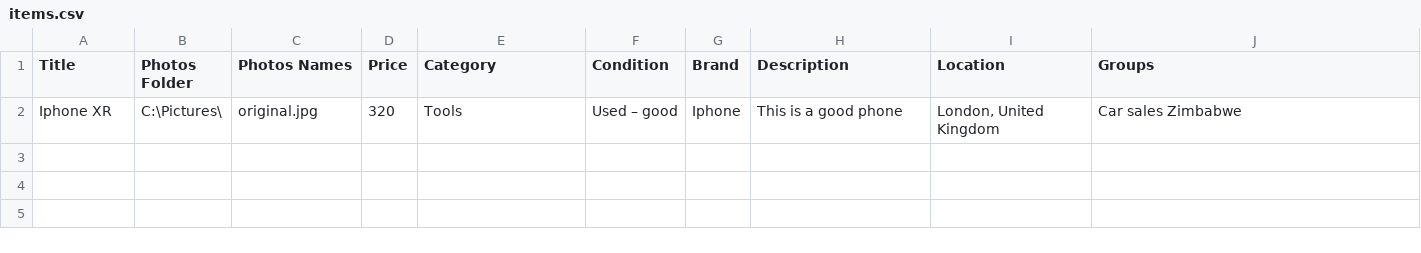
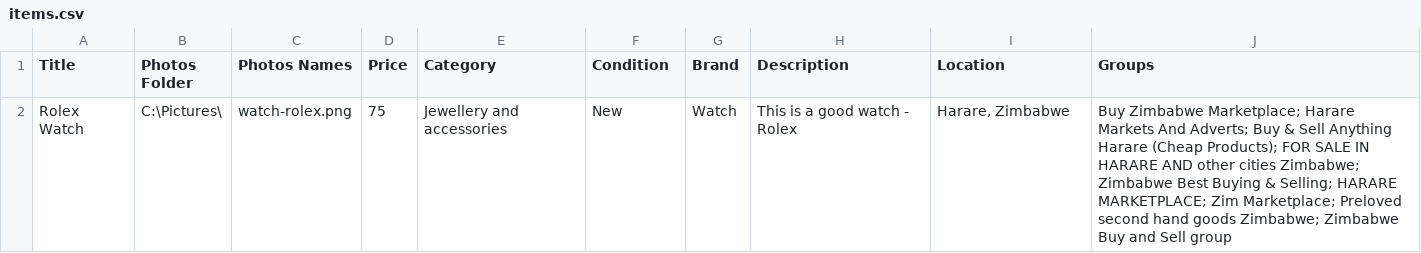
Before and after one commit to GeorgiKeranov/facebook-marketplace-bot, a CSV file: csvs/items.csv, drawn as a sheet.

```diff
--- a/csvs/items.csv
+++ b/csvs/items.csv
@@ -1,2 +1,2 @@
 "Title","Photos Folder","Photos Names","Price","Category","Condition","Brand","Description","Location","Groups"
-"Iphone XR","C:\Pictures\","original.jpg","320","Tools","Used – good","Iphone","This is a good phone","London, United Kingdom","Car sales Zimbabwe"
+"Rolex Watch","C:\Pictures\","watch-rolex.png","75","Jewellery and accessories","New","Watch","This is a good watch - Rolex","Harare, Zimbabwe","Buy Zimbabwe Marketplace; Harare Markets And Adverts; Buy & Sell Anything Harare (Cheap Products); FOR SALE IN HARARE AND other cities Zimbabwe; Zimbabwe Best Buying & Selling; HARARE MARKETPLACE; Zim Marketplace; Preloved second hand goods Zimbabwe; Zimbabwe Buy and Sell group"
```
Also changed, not shown: csvs/rentals.csv, 7 other files.
